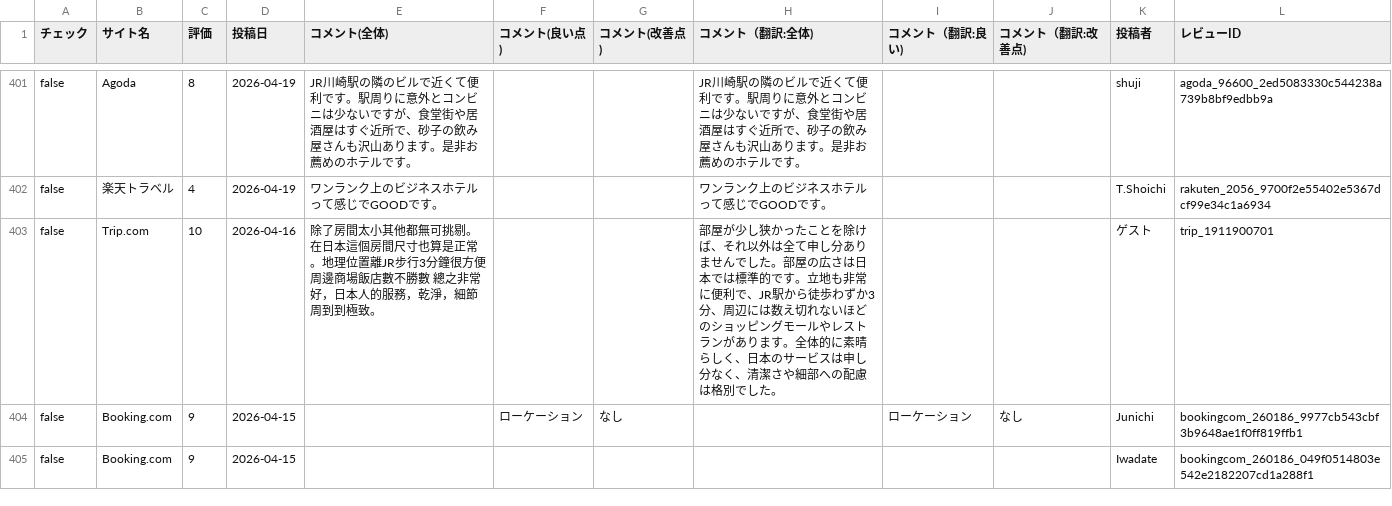
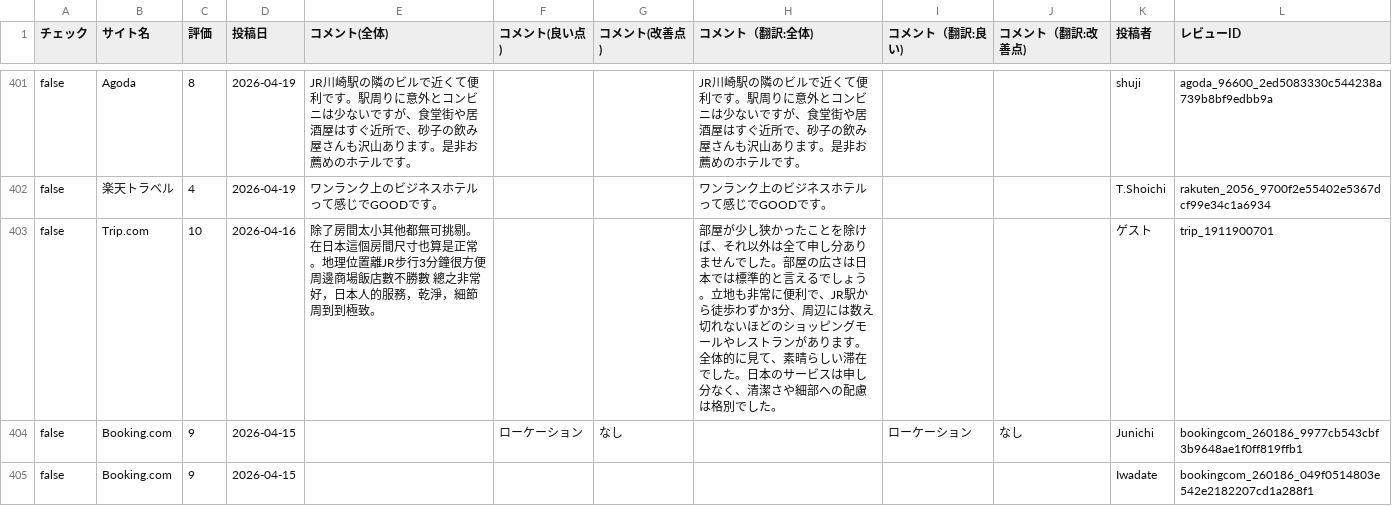
Before and after one commit to TAKAHASHIMITSUGU329/primechange-portal, a CSV file: データ/ホテル口コミデータ/kawasaki_nikko_data.csv, drawn as a sheet; only a part is shown, gaps mark what is left out; the diff covers the shown part only.

```diff
--- a/データ/ホテル口コミデータ/kawasaki_nikko_data.csv
+++ b/データ/ホテル口コミデータ/kawasaki_nikko_data.csv
@@ -402,3 +402,3 @@ false,Agoda,8,2026-04-19,JR川崎駅の隣のビルで近くて便利です。
 false,楽天トラベル,4,2026-04-19,ワンランク上のビジネスホテルって感じでGOODです。,,,ワンランク上のビジネスホテルって感じでGOODです。,,,T.Shoichi,rakuten_2056_9700f2e55402e5367dcf99e34c1a6934
-false,Trip.com,10,2026-04-16,除了房間太小其他都無可挑剔。 在日本這個房間尺寸也算是正常。地理位置離JR步行3分鐘很方便周邊商場飯店數不勝數 總之非常好，日本人的服務，乾淨，細節周到到極致。,,,部屋が少し狭かったことを除けば、それ以外は全て申し分ありませんでした。部屋の広さは日本では標準的です。立地も非常に便利で、JR駅から徒歩わずか3分、周辺には数え切れないほどのショッピングモールやレストランがあります。全体的に素晴らしく、日本のサービスは申し分なく、清潔さや細部への配慮は格別でした。,,,ゲ‍ス‍ト,trip_1911900701
+false,Trip.com,10,2026-04-16,除了房間太小其他都無可挑剔。 在日本這個房間尺寸也算是正常。地理位置離JR步行3分鐘很方便周邊商場飯店數不勝數 總之非常好，日本人的服務，乾淨，細節周到到極致。,,,部屋が少し狭かったことを除けば、それ以外は全て申し分ありませんでした。部屋の広さは日本では標準的と言えるでしょう。立地も非常に便利で、JR駅から徒歩わずか3分、周辺には数え切れないほどのショッピングモールやレストランがあります。全体的に見て、素晴らしい滞在でした。日本のサービスは申し分なく、清潔さや細部への配慮は格別でした。,,,ゲ‍ス‍ト,trip_1911900701
 false,Booking.com,9,2026-04-15,,ローケーション,なし,,ローケーション,なし,Junichi,bookingcom_260186_9977cb543cbf3b9648ae1f0ff819ffb1
```
Also changed, not shown: 12 edited cells elsewhere in this file, データ/ホテル口コミデータ/comfort_era_higashikanda_data.csv, データ/ホテル口コミデータ/comfort_hakata_data.csv, 43 other files.
